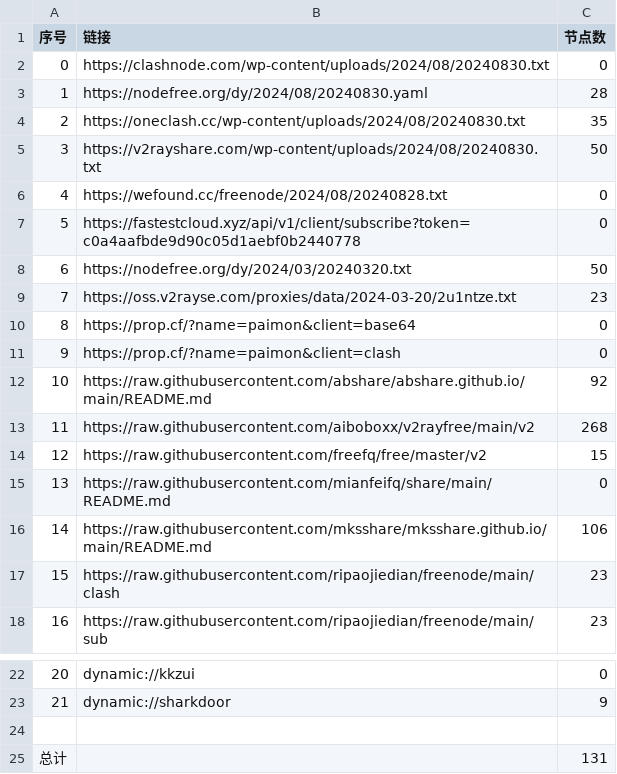
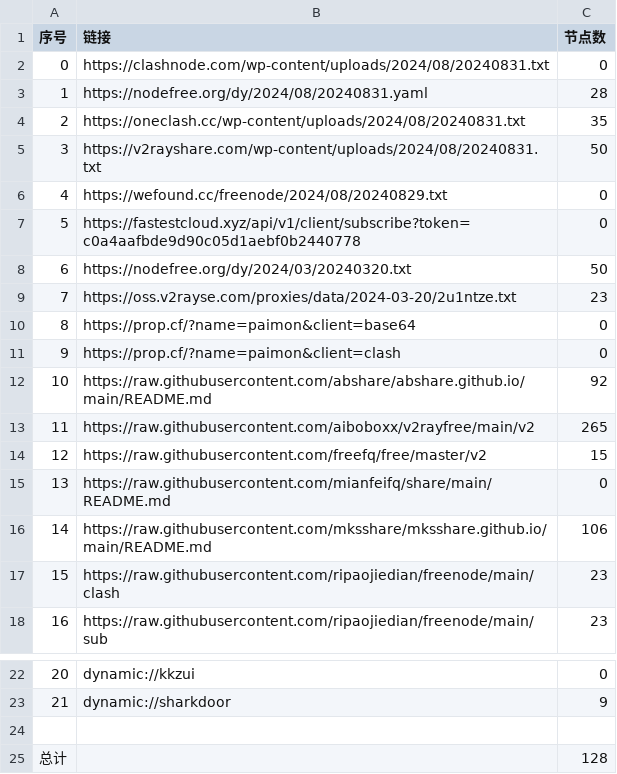
Before and after one commit to Limkon/AutoMergePublicNodes, a CSV file: list_result.csv, drawn as a sheet; only a part is shown, gaps mark what is left out.

```diff
--- a/list_result.csv
+++ b/list_result.csv
@@ -1,7 +1,7 @@
 序号,链接,节点数
-0,https://clashnode.com/wp-content/uploads/2024/08/20240830.txt,0
-1,https://nodefree.org/dy/2024/08/20240830.yaml,28
-2,https://oneclash.cc/wp-content/uploads/2024/08/20240830.txt,35
-3,https://v2rayshare.com/wp-content/uploads/2024/08/20240830.txt,50
-4,https://wefound.cc/freenode/2024/08/20240828.txt,0
+0,https://clashnode.com/wp-content/uploads/2024/08/20240831.txt,0
+1,https://nodefree.org/dy/2024/08/20240831.yaml,28
+2,https://oneclash.cc/wp-content/uploads/2024/08/20240831.txt,35
+3,https://v2rayshare.com/wp-content/uploads/2024/08/20240831.txt,50
+4,https://wefound.cc/freenode/2024/08/20240829.txt,0
 5,https://fastestcloud.xyz/api/v1/client/subscribe?token=c0a4aafbde9d90c05d1aebf0b2440778,0
@@ -12,3 +12,3 @@
 10,https://raw.githubusercontent.com/abshare/abshare.github.io/main/README.md,92
-11,https://raw.githubusercontent.com/aiboboxx/v2rayfree/main/v2,268
+11,https://raw.githubusercontent.com/aiboboxx/v2rayfree/main/v2,265
 12,https://raw.githubusercontent.com/freefq/free/master/v2,15
@@ -24,2 +24,2 @@
 
-总计,,131
+总计,,128
```
Also changed, not shown: 5 other files.
